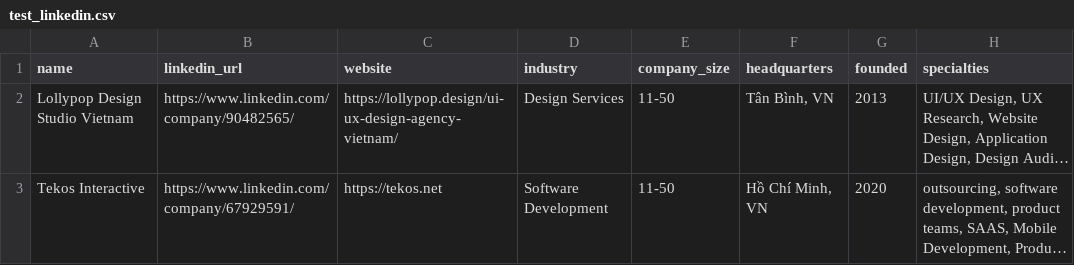
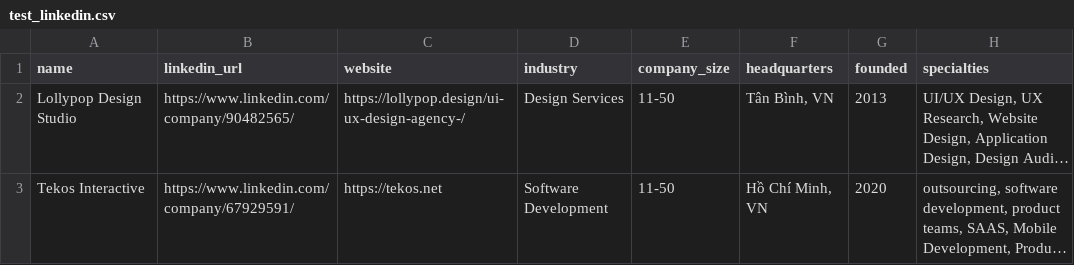
Before and after one commit to BaoBao112233/Linkin_Compapy, a CSV file: output/test_linkedin.csv, drawn as a sheet; only a part is shown; long unchanged cells end in …; the diff covers the shown part only; the diff names each change by its address in the sheet, - before the commit and + after, or states it on an @@ line.

```diff
--- a/output/test_linkedin.csv
+++ b/output/test_linkedin.csv
-A2 (name): Lollypop Design Studio Vietnam
+A2 (name): Lollypop Design Studio
-C2 (website): https://lollypop.design/ui-ux-design-agency-vietnam/
+C2 (website): https://lollypop.design/ui-ux-design-agency-/
```
Also changed, not shown: 12 edited cells elsewhere in this file, output/companies.csv, output/companies_linkedin.csv, 22 other files.
